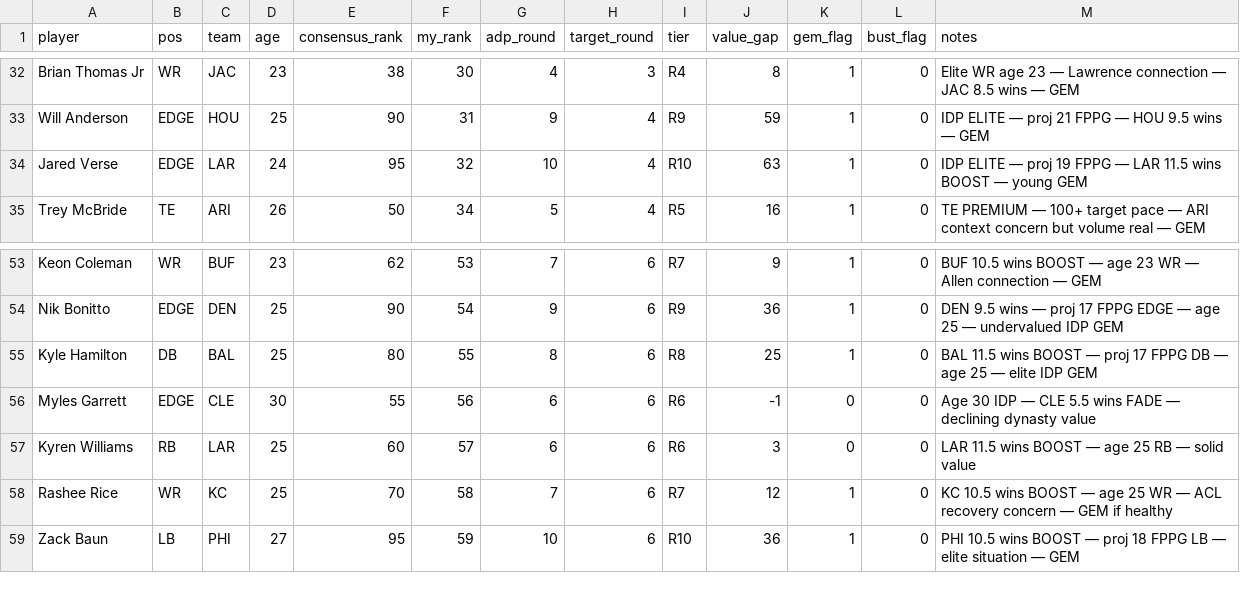
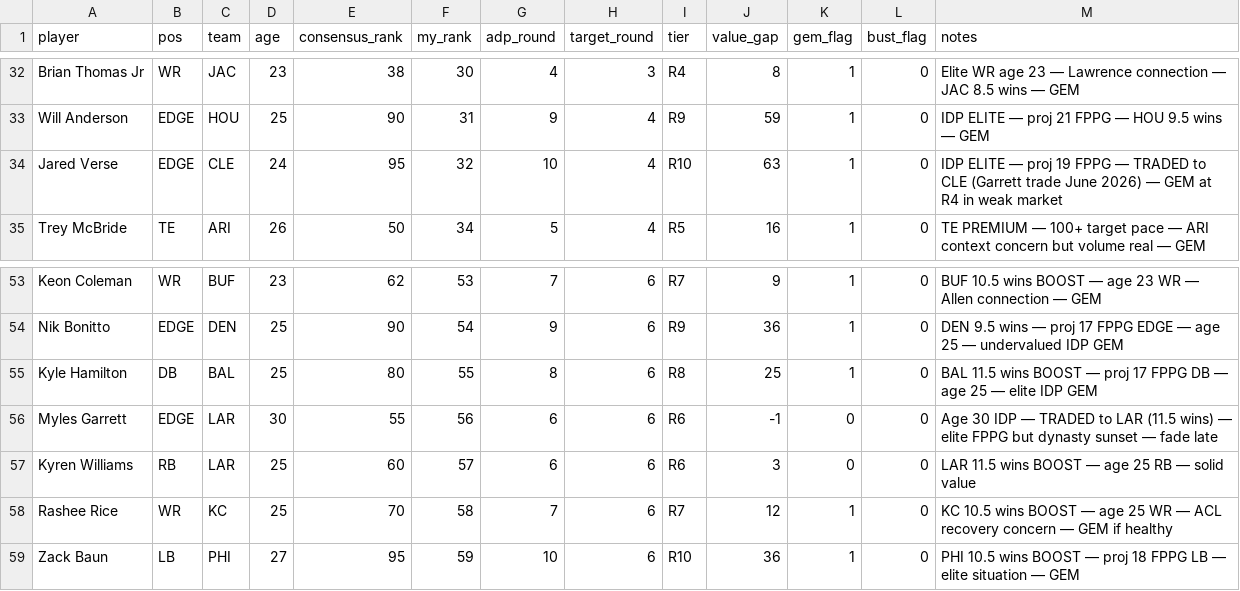
Before and after one commit to frwc11/Fantasy-Tracker, a CSV file: draft_board.csv, drawn as a sheet; only a part is shown, gaps mark what is left out.

```diff
--- a/draft_board.csv
+++ b/draft_board.csv
@@ -33,3 +33,3 @@ Brian Thomas Jr,WR,JAC,23,38,30,4,3,R4,8,1,0,Elite WR age 23 — Lawrence connec
 Will Anderson,EDGE,HOU,25,90,31,9,4,R9,59,1,0,IDP ELITE — proj 21 FPPG — HOU 9.5 wins — GEM
-Jared Verse,EDGE,LAR,24,95,32,10,4,R10,63,1,0,IDP ELITE — proj 19 FPPG — LAR 11.5 wins BOOST — young GEM
+Jared Verse,EDGE,CLE,24,95,32,10,4,R10,63,1,0,IDP ELITE — proj 19 FPPG — TRADED to CLE (Garrett trade June 2026) — GEM at R4 in weak market
 Trey McBride,TE,ARI,26,50,34,5,4,R5,16,1,0,TE PREMIUM — 100+ target pace — ARI context concern but volume real — GEM
@@ -55,3 +55,3 @@ Nik Bonitto,EDGE,DEN,25,90,54,9,6,R9,36,1,0,DEN 9.5 wins — proj 17 FPPG EDGE
 Kyle Hamilton,DB,BAL,25,80,55,8,6,R8,25,1,0,BAL 11.5 wins BOOST — proj 17 FPPG DB — age 25 — elite IDP GEM
-Myles Garrett,EDGE,CLE,30,55,56,6,6,R6,-1,0,0,Age 30 IDP — CLE 5.5 wins FADE — declining dynasty value
+Myles Garrett,EDGE,LAR,30,55,56,6,6,R6,-1,0,0,Age 30 IDP — TRADED to LAR (11.5 wins) — elite FPPG but dynasty sunset — fade late
 Kyren Williams,RB,LAR,25,60,57,6,6,R6,3,0,0,LAR 11.5 wins BOOST — age 25 RB — solid value
```
Also changed, not shown: idp_model.csv, 1 other file.
